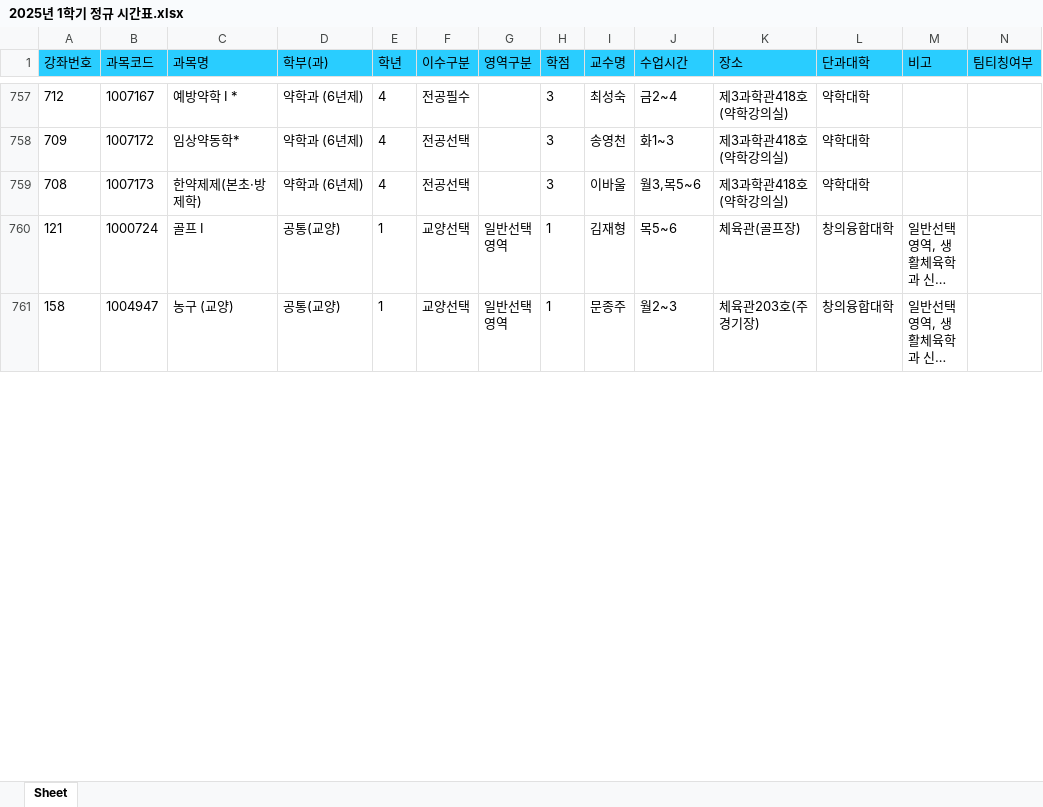
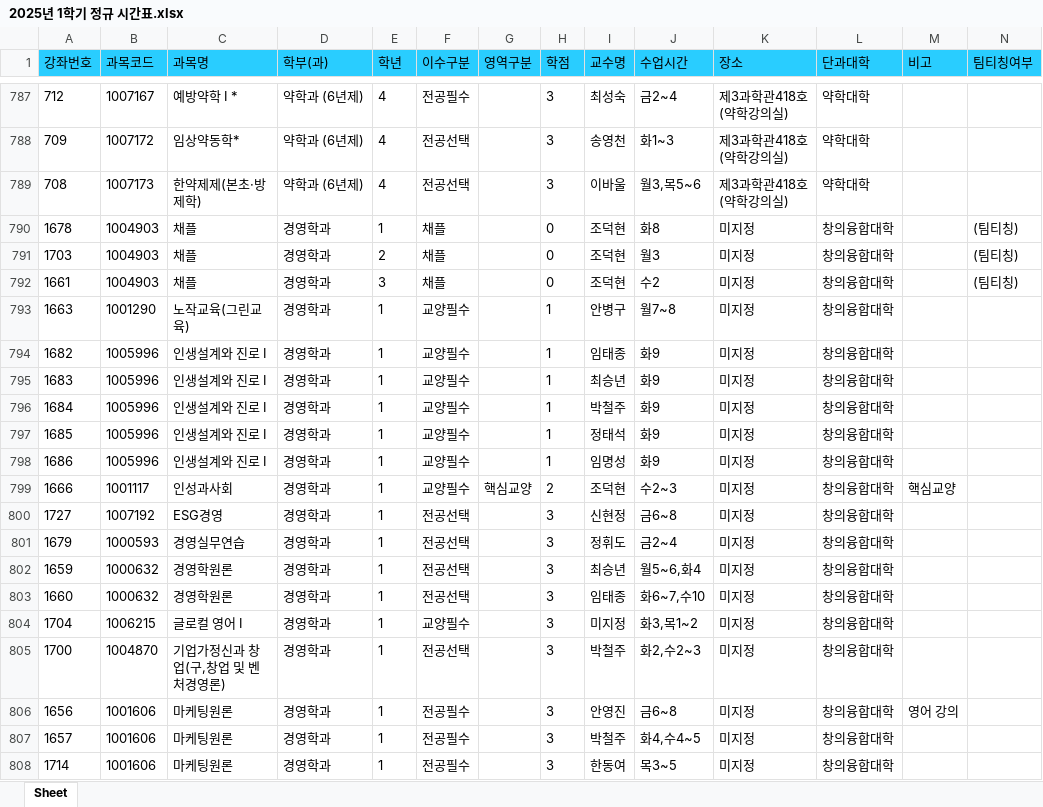
Before and after one commit to syu-kr/lecture.syu.kr-everytime, an Excel workbook: data/2025년 1학기 정규 시간표.xlsx, sheet Sheet, drawn as a sheet; only a part is shown, gaps mark what is left out; the shorter side is filled out with more unchanged rows; long unchanged cells end in …; values as stored, in another font and other column widths than the file's, no borders; the diff covers the shown part only; the diff names each change by its address in the sheet, - before the commit and + after, or states it on an @@ line.

Commit message:
upload: data files

```diff
--- a/data/2025년 1학기 정규 시간표.xlsx (sheet Sheet)
+++ b/data/2025년 1학기 정규 시간표.xlsx (sheet Sheet)
+row 790: 1678 | 1004903 | 채플 | 경영학과 | 1 | 채플 |  | 0 | 조덕현 | 화8 | 미지정 | 창의융합대학 |  | (팀티칭)
+row 791: 1703 | 1004903 | 채플 | 경영학과 | 2 | 채플 |  | 0 | 조덕현 | 월3 | 미지정 | 창의융합대학 |  | (팀티칭)
+row 792: 1661 | 1004903 | 채플 | 경영학과 | 3 | 채플 |  | 0 | 조덕현 | 수2 | 미지정 | 창의융합대학 |  | (팀티칭)
+row 793: 1663 | 1001290 | 노작교육(그린교육) | 경영학과 | 1 | 교양필수 |  | 1 | 안병구 | 월7~8 | 미지정 | 창의융합대학
+row 794: 1682 | 1005996 | 인생설계와 진로 I | 경영학과 | 1 | 교양필수 |  | 1 | 임태종 | 화9 | 미지정 | 창의융합대학
+row 795: 1683 | 1005996 | 인생설계와 진로 I | 경영학과 | 1 | 교양필수 |  | 1 | 최승년 | 화9 | 미지정 | 창의융합대학
+row 796: 1684 | 1005996 | 인생설계와 진로 I | 경영학과 | 1 | 교양필수 |  | 1 | 박철주 | 화9 | 미지정 | 창의융합대학
+row 797: 1685 | 1005996 | 인생설계와 진로 I | 경영학과 | 1 | 교양필수 |  | 1 | 정태석 | 화9 | 미지정 | 창의융합대학
+row 798: 1686 | 1005996 | 인생설계와 진로 I | 경영학과 | 1 | 교양필수 |  | 1 | 임명성 | 화9 | 미지정 | 창의융합대학
+row 799: 1666 | 1001117 | 인성과사회 | 경영학과 | 1 | 교양필수 | 핵심교양 | 2 | 조덕현 | 수2~3 | 미지정 | 창의융합대학 | 핵심교양
+row 800: 1727 | 1007192 | ESG경영 | 경영학과 | 1 | 전공선택 |  | 3 | 신현정 | 금6~8 | 미지정 | 창의융합대학
+row 801: 1679 | 1000593 | 경영실무연습 | 경영학과 | 1 | 전공선택 |  | 3 | 정휘도 | 금2~4 | 미지정 | 창의융합대학
+row 802: 1659 | 1000632 | 경영학원론 | 경영학과 | 1 | 전공선택 |  | 3 | 최승년 | 월5~6,화4 | 미지정 | 창의융합대학
+row 803: 1660 | 1000632 | 경영학원론 | 경영학과 | 1 | 전공선택 |  | 3 | 임태종 | 화6~7,수10 | 미지정 | 창의융합대학
+row 804: 1704 | 1006215 | 글로컬 영어 I | 경영학과 | 1 | 교양필수 |  | 3 | 미지정 | 화3,목1~2 | 미지정 | 창의융합대학
+row 805: 1700 | 1004870 | 기업가정신과 창업(구,창업 및 벤처경영론) | 경영학과 | 1 | 전공선택 |  | 3 | 박철주 | 화2,수2~3 | 미지정 | 창의융합대학
+row 806: 1656 | 1001606 | 마케팅원론 | 경영학과 | 1 | 전공필수 |  | 3 | 안영진 | 금6~8 | 미지정 | 창의융합대학 | 영어 강의
+row 807: 1657 | 1001606 | 마케팅원론 | 경영학과 | 1 | 전공필수 |  | 3 | 박철주 | 화4,수4~5 | 미지정 | 창의융합대학
+row 808: 1714 | 1001606 | 마케팅원론 | 경영학과 | 1 | 전공필수 |  | 3 | 한동여 | 목3~5 | 미지정 | 창의융합대학
```
Also changed, not shown: 95 added rows, 6 removed rows and 223 edited cells elsewhere in this sheet, 1 other file.
